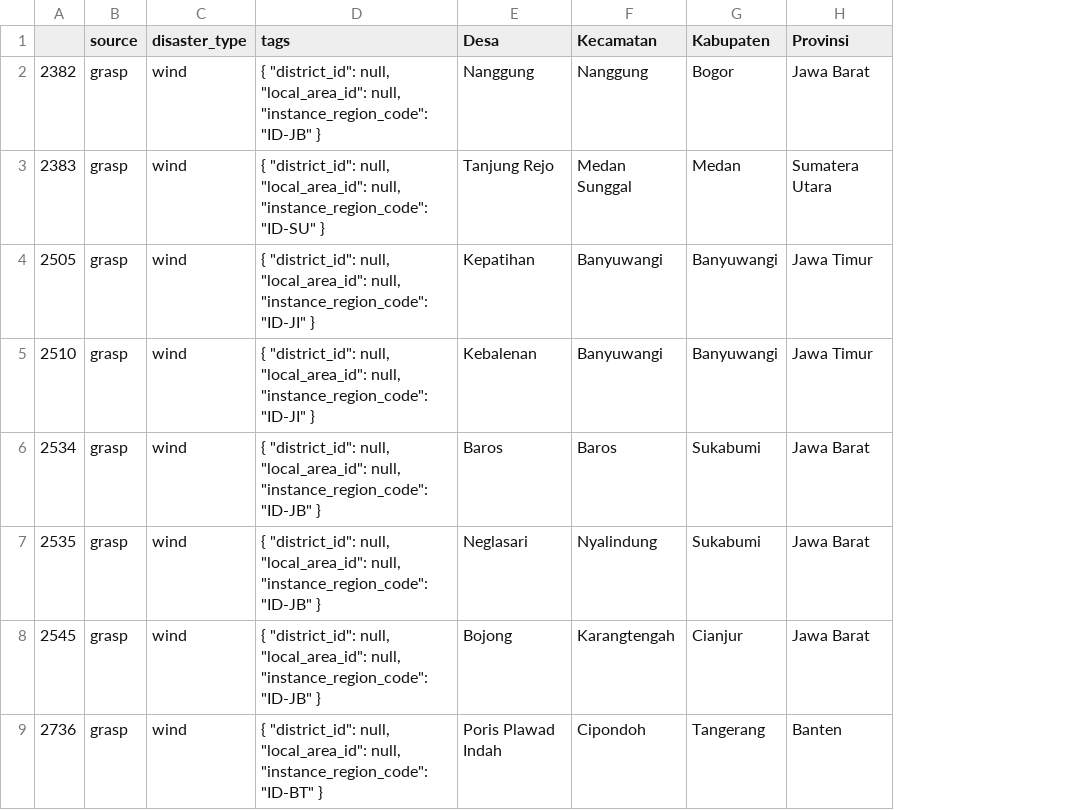
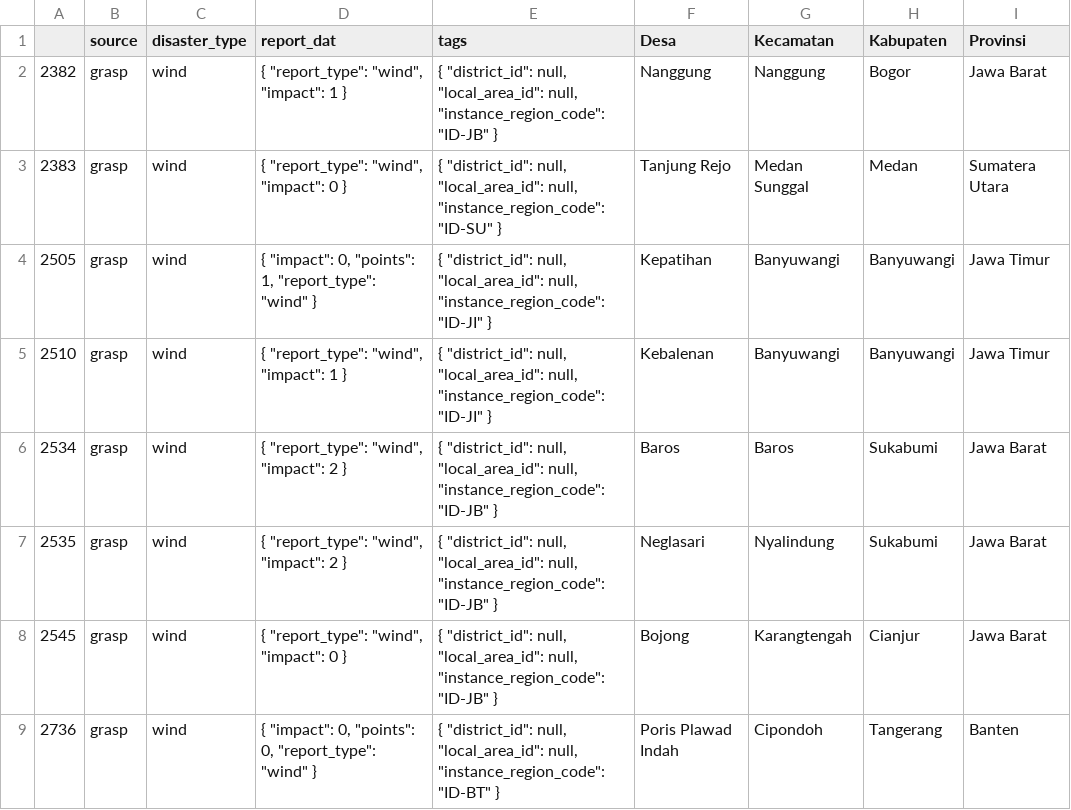
Before and after one commit to DSLS6PetaBencana/Capstone-Project, a CSV file: Dataset/PetaBencana_wind_clean.csv, drawn as a sheet; only a part is shown; the diff names each change by its address in the sheet, - before the commit and + after, or states it on an @@ line.

Commit message:
membuat persiapan untuk dashboard dan perbaiki report_dat tipe json ke dalam dataframe

```diff
--- a/Dataset/PetaBencana_wind_clean.csv
+++ b/Dataset/PetaBencana_wind_clean.csv
+column D (report_dat), rows 2-9: { "report_type": "wind", "impact": 1 } | { "report_type": "wind", "impact": 0 } | { "impact": 0, "points": 1, "report_type": "wind" } | { "report_type": "wind", "impact": 1 } | { "report_type": "wind", "impact": 2 } | { "report_type": "wind", "impact": 2 } | { "report_type": "wind", "impact": 0 } | { "impact": 0, "points": 0, "report_type": "wind" }
```
Also changed, not shown: Dataset/PetaBencana_fire_clean.csv, Dataset/PetaBencana_haze_clean.csv, 13 other files.
